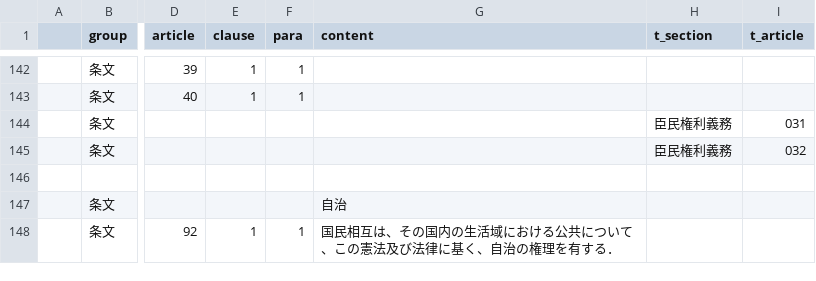
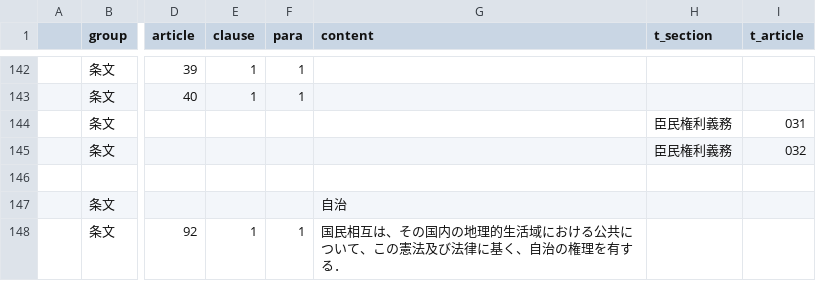
Before and after one commit to xyn9/xyn9.github.com, a CSV file: _data/kenp.csv, drawn as a sheet; only a part is shown, gaps mark what is left out; the diff covers the shown part only; the diff names each change by its address in the sheet, - before the commit and + after, or states it on an @@ line.

```diff
--- a/_data/kenp.csv
+++ b/_data/kenp.csv
-G148 (content): …の国内の生活域に…
+G148 (content): …の国内の地理的生活域に…
```
Also changed, not shown: 2 added rows and 5 edited cells elsewhere in this file, 2 other files.
